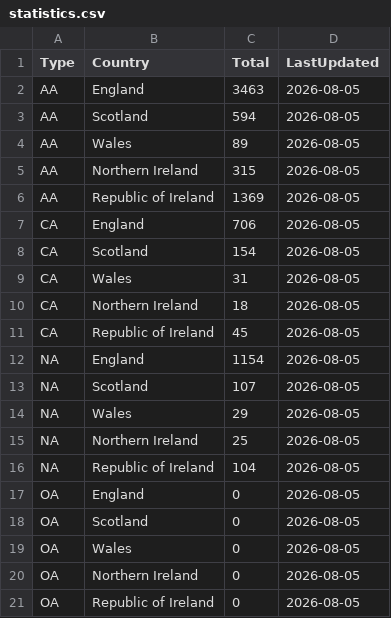
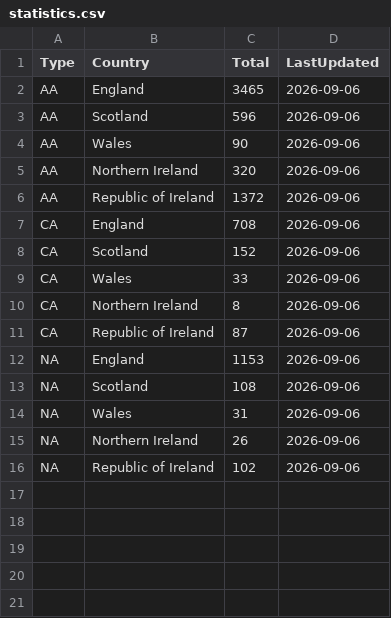
Before and after one commit to lschmid83/Recovery-Meeting-Finder, a CSV file: DataDump/statistics.csv, drawn as a sheet.

```diff
--- a/DataDump/statistics.csv
+++ b/DataDump/statistics.csv
@@ -1,21 +1,16 @@
 Type,Country,Total,LastUpdated
-AA,England,3463,2026-08-05
-AA,Scotland,594,2026-08-05
-AA,Wales,89,2026-08-05
-AA,Northern Ireland,315,2026-08-05
-AA,Republic of Ireland,1369,2026-08-05
-CA,England,706,2026-08-05
-CA,Scotland,154,2026-08-05
-CA,Wales,31,2026-08-05
-CA,Northern Ireland,18,2026-08-05
-CA,Republic of Ireland,45,2026-08-05
-NA,England,1154,2026-08-05
-NA,Scotland,107,2026-08-05
-NA,Wales,29,2026-08-05
-NA,Northern Ireland,25,2026-08-05
-NA,Republic of Ireland,104,2026-08-05
-OA,England,0,2026-08-05
-OA,Scotland,0,2026-08-05
-OA,Wales,0,2026-08-05
-OA,Northern Ireland,0,2026-08-05
-OA,Republic of Ireland,0,2026-08-05
+AA,England,3465,2026-09-06
+AA,Scotland,596,2026-09-06
+AA,Wales,90,2026-09-06
+AA,Northern Ireland,320,2026-09-06
+AA,Republic of Ireland,1372,2026-09-06
+CA,England,708,2026-09-06
+CA,Scotland,152,2026-09-06
+CA,Wales,33,2026-09-06
+CA,Northern Ireland,8,2026-09-06
+CA,Republic of Ireland,87,2026-09-06
+NA,England,1153,2026-09-06
+NA,Scotland,108,2026-09-06
+NA,Wales,31,2026-09-06
+NA,Northern Ireland,26,2026-09-06
+NA,Republic of Ireland,102,2026-09-06
```
Also changed, not shown: 1 other file.
